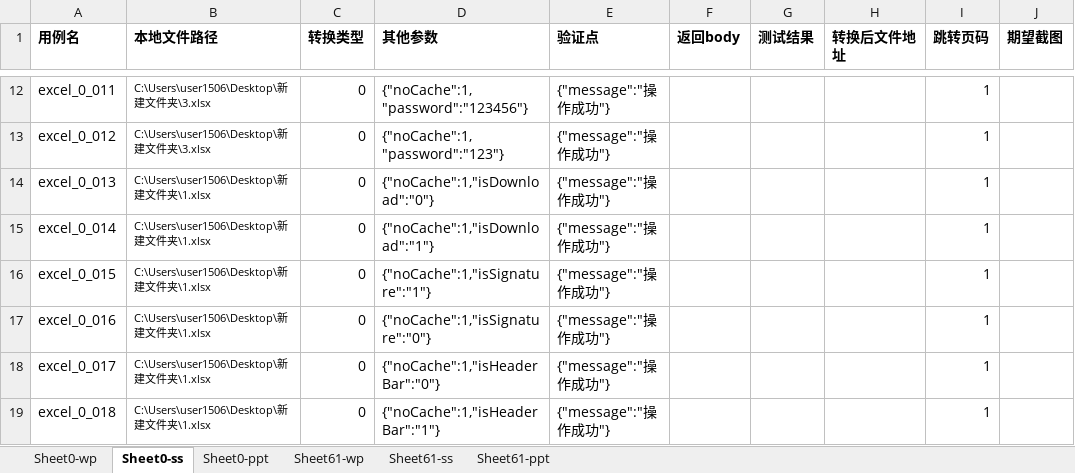
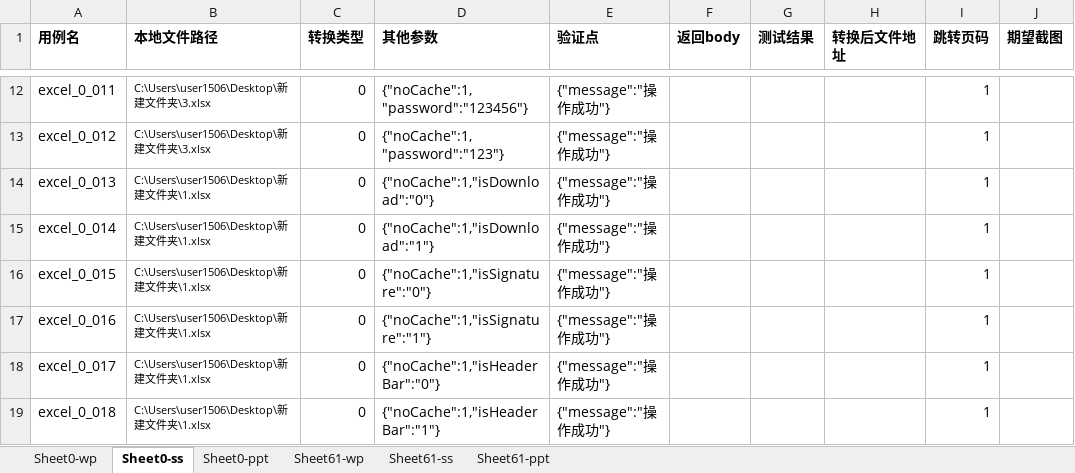
Before and after one commit to BruceLee8749/fcs_function, an Excel workbook: FCS测试用例/测试用例.xlsx, sheet Sheet0-ss, drawn as a sheet; only a part is shown, gaps mark what is left out; values as stored, in another font and other column widths than the file's, no borders; the diff names each change by its address in the sheet, - before the commit and + after, or states it on an @@ line.

```diff
--- a/FCS测试用例/测试用例.xlsx (sheet Sheet0-ss)
+++ b/FCS测试用例/测试用例.xlsx (sheet Sheet0-ss)
-D16 (其他参数): {"noCache":1,"isSignature":"1"}
+D16 (其他参数): {"noCache":1,"isSignature":"0"}
-D17 (其他参数): {"noCache":1,"isSignature":"0"}
+D17 (其他参数): {"noCache":1,"isSignature":"1"}
```
Also changed, not shown: sheet Sheet61-wp, sheet Sheet61-ss, sheet Sheet0-ppt, sheet Sheet61-ppt, FCS测试结果/测试用例_result_2022_10_05_16_56_27.xlsx, 5 other files.
